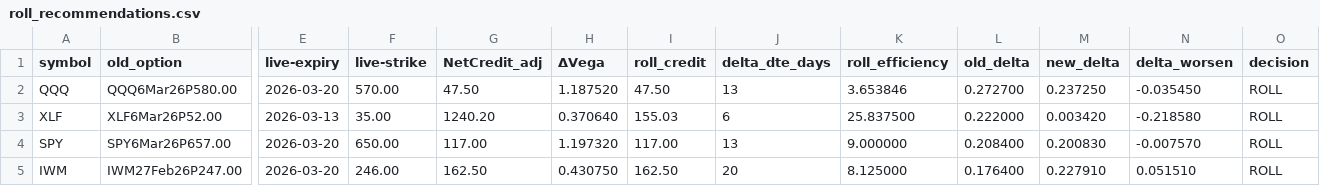
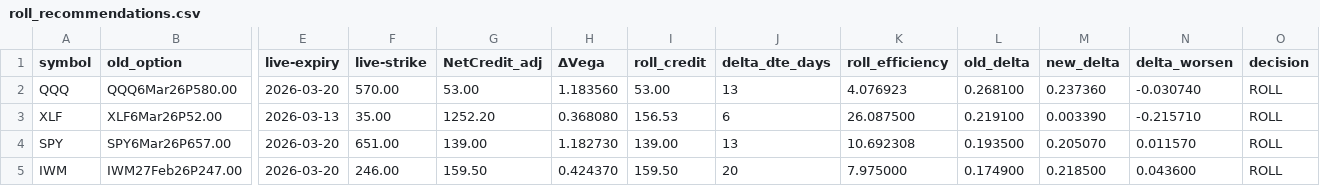
Before and after one commit to mingchen112001-crypto/csv-dashboard, a CSV file: data/roll_recommendations.csv, drawn as a sheet; only a part is shown, gaps mark what is left out; the diff covers the shown part only; the diff names each change by its address in the sheet, - before the commit and + after, or states it on an @@ line.

```diff
--- a/data/roll_recommendations.csv
+++ b/data/roll_recommendations.csv
-G2 (NetCredit_adj): 47.50
+G2 (NetCredit_adj): 53.00
-H2 (ΔVega): 1.187520
+H2 (ΔVega): 1.183560
-I2 (roll_credit): 47.50
+I2 (roll_credit): 53.00
-K2 (roll_efficiency): 3.653846
+K2 (roll_efficiency): 4.076923
-L2 (old_delta): 0.272700
+L2 (old_delta): 0.268100
-M2 (new_delta): 0.237250
+M2 (new_delta): 0.237360
-N2 (delta_worsen): -0.035450
+N2 (delta_worsen): -0.030740
-G3 (NetCredit_adj): 1240.20
+G3 (NetCredit_adj): 1252.20
-H3 (ΔVega): 0.370640
+H3 (ΔVega): 0.368080
-I3 (roll_credit): 155.03
+I3 (roll_credit): 156.53
-K3 (roll_efficiency): 25.837500
+K3 (roll_efficiency): 26.087500
-L3 (old_delta): 0.222000
+L3 (old_delta): 0.219100
-M3 (new_delta): 0.003420
+M3 (new_delta): 0.003390
-N3 (delta_worsen): -0.218580
+N3 (delta_worsen): -0.215710
-F4 (live-strike): 650.00
+F4 (live-strike): 651.00
-G4 (NetCredit_adj): 117.00
+G4 (NetCredit_adj): 139.00
-H4 (ΔVega): 1.197320
+H4 (ΔVega): 1.182730
-I4 (roll_credit): 117.00
+I4 (roll_credit): 139.00
-K4 (roll_efficiency): 9.000000
+K4 (roll_efficiency): 10.692308
-L4 (old_delta): 0.208400
+L4 (old_delta): 0.193500
-M4 (new_delta): 0.200830
+M4 (new_delta): 0.205070
-N4 (delta_worsen): -0.007570
+N4 (delta_worsen): 0.011570
-G5 (NetCredit_adj): 162.50
+G5 (NetCredit_adj): 159.50
-H5 (ΔVega): 0.430750
+H5 (ΔVega): 0.424370
-I5 (roll_credit): 162.50
+I5 (roll_credit): 159.50
-K5 (roll_efficiency): 8.125000
+K5 (roll_efficiency): 7.975000
-L5 (old_delta): 0.176400
+L5 (old_delta): 0.174900
-M5 (new_delta): 0.227910
+M5 (new_delta): 0.218500
-N5 (delta_worsen): 0.051510
+N5 (delta_worsen): 0.043600
```
Also changed, not shown: 14 edited cells elsewhere in this file, data/final_candidates.csv, data/open_csp.csv.
